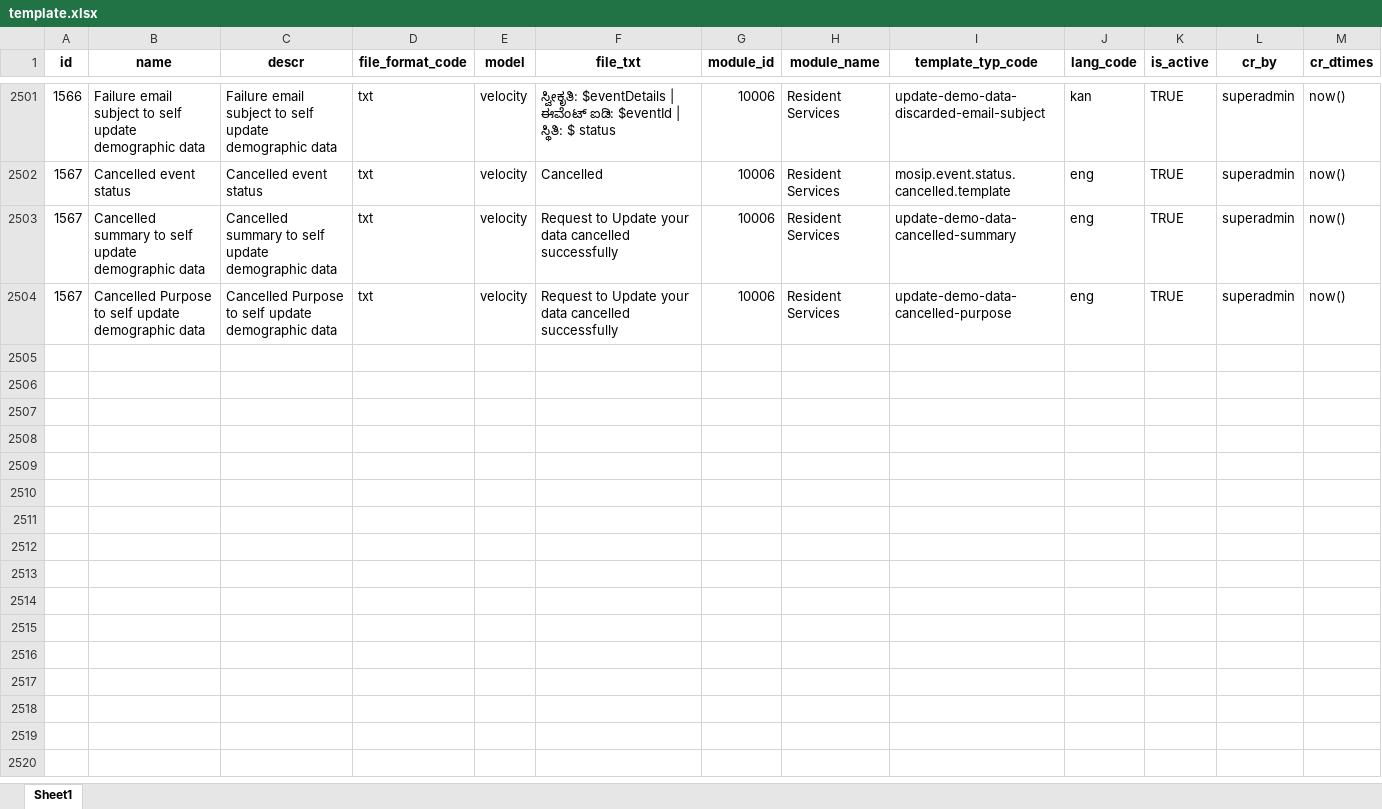
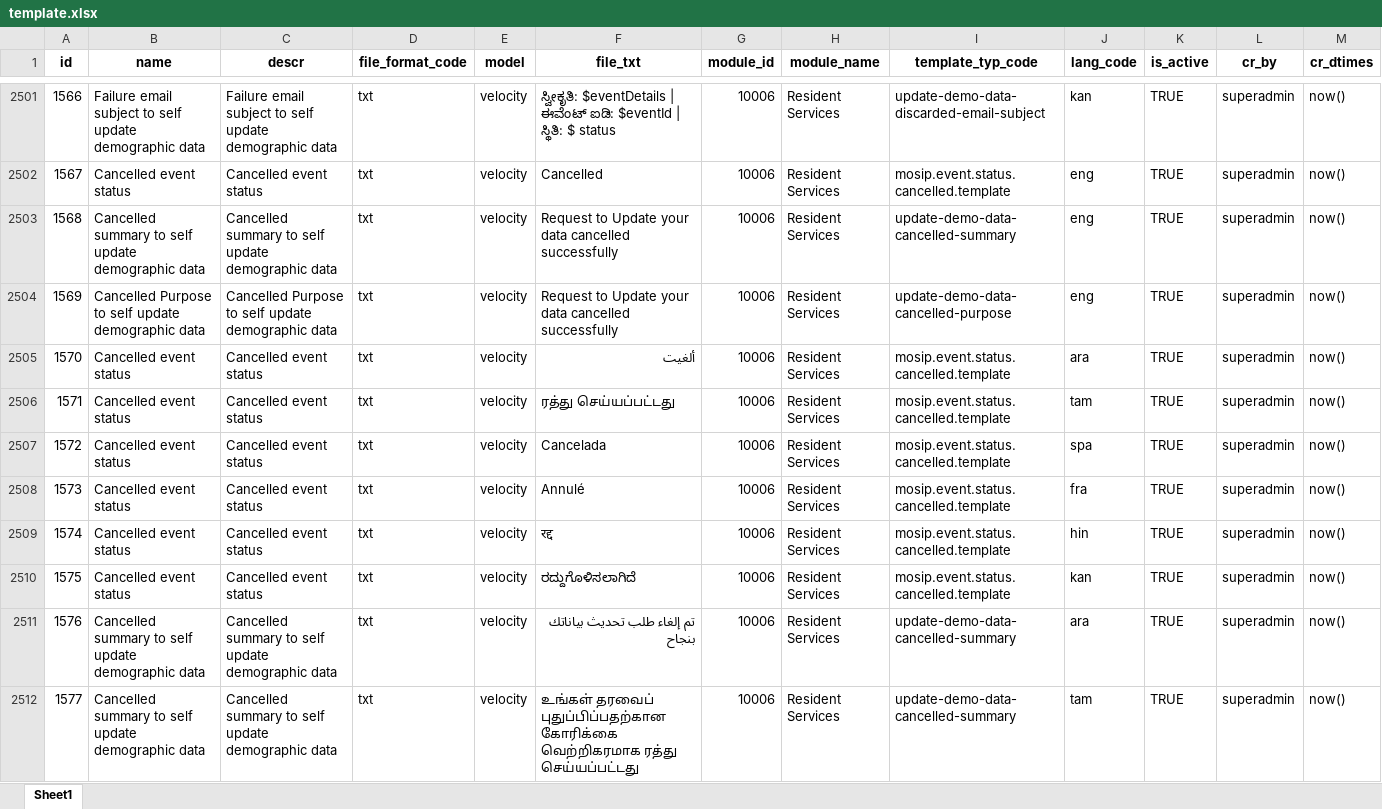
Before and after one commit to tf-nira/mosip-data_bkp, an Excel workbook: mosip_master/xlsx/template.xlsx, sheet Sheet1, drawn as a sheet; only a part is shown, gaps mark what is left out; values as stored, in another font and other column widths than the file's, no borders; the diff covers the shown part only; the diff names each change by its address in the sheet, - before the commit and + after, or states it on an @@ line.

Commit message:
MOSIP-31877 Added templates for canceled type
Signed-off-by: kameshsr <kameshsr1338@gmail.com>

```diff
--- a/mosip_master/xlsx/template.xlsx (sheet Sheet1)
+++ b/mosip_master/xlsx/template.xlsx (sheet Sheet1)
-A2503 (id): 1567
+A2503 (id): 1568
-A2504 (id): 1567
+A2504 (id): 1569
+row 2505: 1570 | Cancelled event status | Cancelled event status | txt | velocity | ألغيت | 10006 | Resident Services | mosip.event.status.cancelled.template | ara | TRUE | superadmin | now()
+row 2506: 1571 | Cancelled event status | Cancelled event status | txt | velocity | ரத்து செய்யப்பட்டது | 10006 | Resident Services | mosip.event.status.cancelled.template | tam | TRUE | superadmin | now()
+row 2507: 1572 | Cancelled event status | Cancelled event status | txt | velocity | Cancelada | 10006 | Resident Services | mosip.event.status.cancelled.template | spa | TRUE | superadmin | now()
+row 2508: 1573 | Cancelled event status | Cancelled event status | txt | velocity | Annulé | 10006 | Resident Services | mosip.event.status.cancelled.template | fra | TRUE | superadmin | now()
+row 2509: 1574 | Cancelled event status | Cancelled event status | txt | velocity | रद्द | 10006 | Resident Services | mosip.event.status.cancelled.template | hin | TRUE | superadmin | now()
+row 2510: 1575 | Cancelled event status | Cancelled event status | txt | velocity | ರದ್ದುಗೊಳಿಸಲಾಗಿದೆ | 10006 | Resident Services | mosip.event.status.cancelled.template | kan | TRUE | superadmin | now()
+row 2511: 1576 | Cancelled summary to self update demographic data | Cancelled summary to self update demographic data | txt | velocity | تم إلغاء طلب تحديث بياناتك بنجاح | 10006 | Resident Services | update-demo-data-cancelled-summary | ara | TRUE | superadmin | now()
+row 2512: 1577 | Cancelled summary to self update demographic data | Cancelled summary to self update demographic data | txt | velocity | உங்கள் தரவைப் புதுப்பிப்பதற்கான கோரிக்கை வெற்றிகரமாக ரத்து செய்யப்பட்டது | 10006 | Resident Services | update-demo-data-cancelled-summary | tam | TRUE | superadmin | now()
```
Also changed, not shown: 10 added rows elsewhere in this sheet, mosip_master/xlsx/template_type.xlsx.
